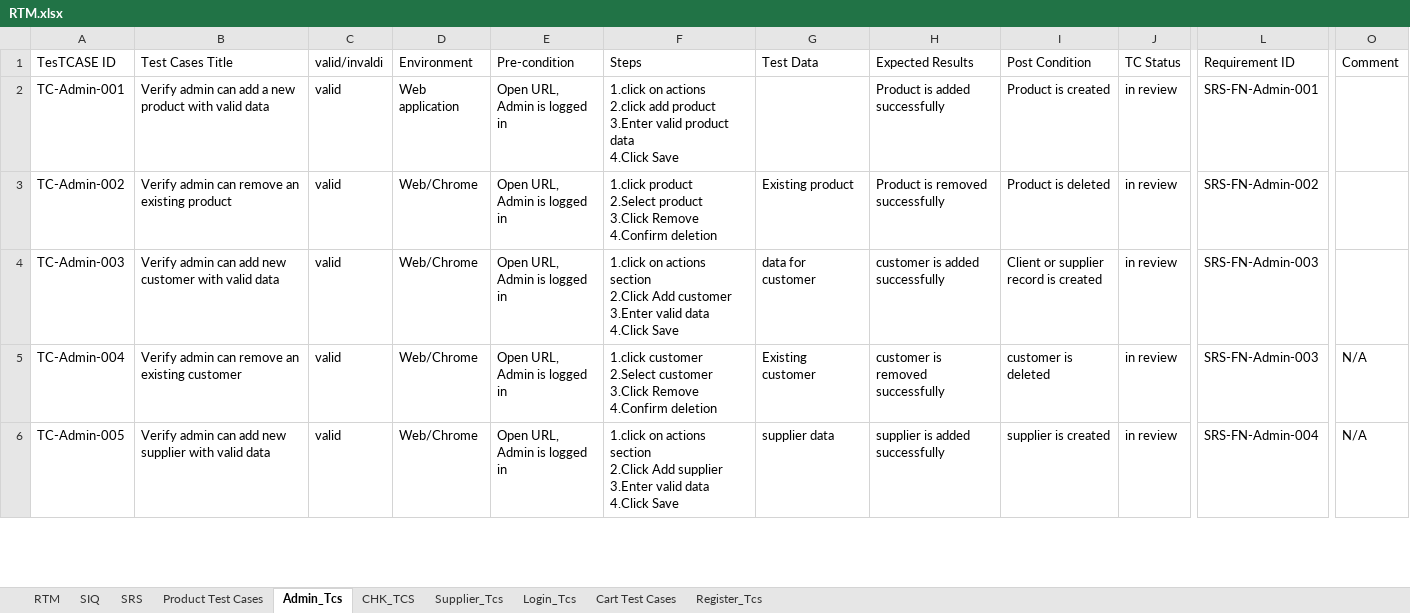
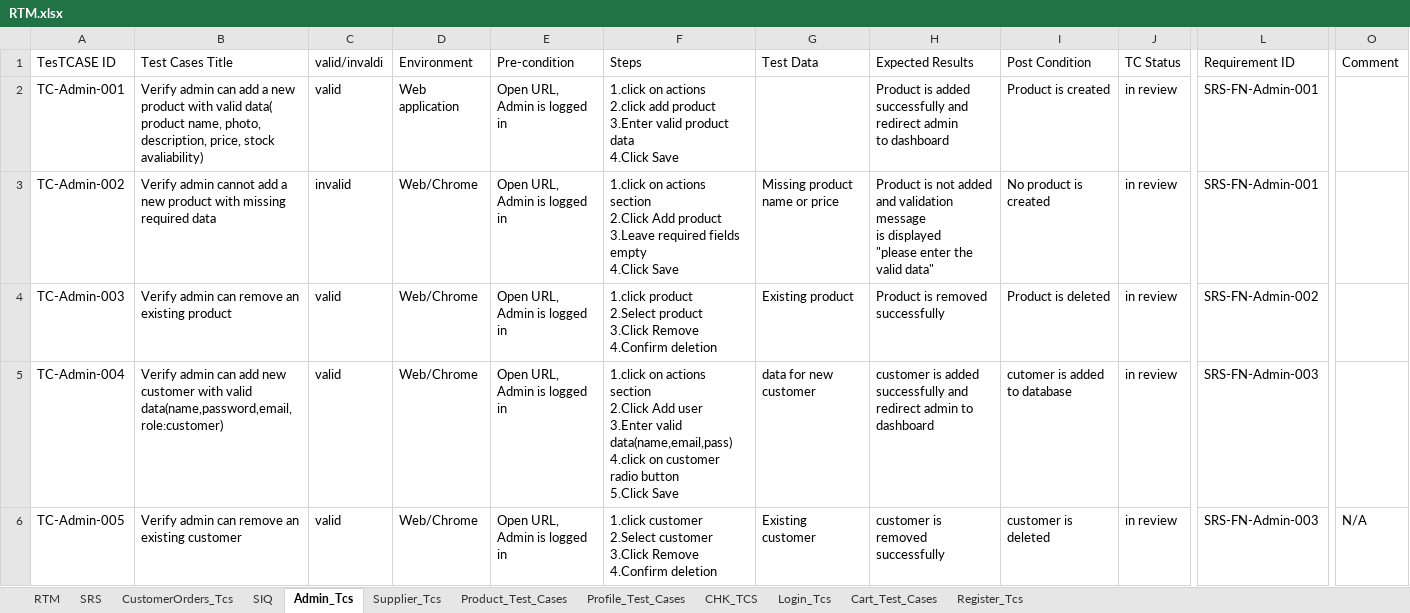
Before and after one commit to EL-Gohary1/Clothing-Web-Portal, an Excel workbook: Process_Docs/RTM.xlsx, sheet Admin_Tcs, drawn as a sheet; only a part is shown, gaps mark what is left out; values as stored, in another font and other column widths than the file's, no cell formats; table styles not drawn; 1 other sheet too large or unreadable and not compared; ↵ is a line break in a cell; the diff covers the shown part only; the diff names each change by its address in the sheet, - before the commit and + after, or states it on an @@ line.

```diff
--- a/Process_Docs/RTM.xlsx (sheet Admin_Tcs)
+++ b/Process_Docs/RTM.xlsx (sheet Admin_Tcs)
-sheet tab: Cart Test Cases
+sheet tab: Cart_Test_Cases
-sheet tab: Product Test Cases
+sheet tab: CustomerOrders_Tcs
+sheet tab: Product_Test_Cases
+sheet tab: Profile_Test_Cases
@@ sheet tab order changed: RTM | SRS | CustomerOrders_Tcs | SIQ | Admin_Tcs | Supplier_Tcs | Product_Test_Cases | Profile_Test_Cases | CHK_TCS | Login_Tcs | Cart_Test_Cases | Register_Tcs @@
-B2 (Test Cases Title): …with valid data
+B2 (Test Cases Title): …with valid data( product name, photo, description, price, stock avaliability)
-H2 (Expected Results): Product is added successfully
+H2 (Expected Results): Product is added successfully and redirect admin ↵ to dashboard
-B3 (Test Cases Title): Verify admin can remove an existing product
+B3 (Test Cases Title): Verify admin cannot add a new product with missing required data
-C3 (valid/invaldi): valid
+C3 (valid/invaldi): invalid
-F3 (Steps): 1.click product ↵ 2.Select product ↵ 3.Click Remove ↵ 4.Confirm deletion
+F3 (Steps): 1.click on actions section ↵ 2.Click Add product ↵ 3.Leave required fields empty ↵ 4.Click Save
-G3 (Test Data): Existing product
+G3 (Test Data): Missing product name or price
-H3 (Expected Results): Product is removed successfully
+H3 (Expected Results): Product is not added and validation message ↵ is displayed ↵ "please enter the valid data"
-I3 (Post Condition): Product is deleted
+I3 (Post Condition): No product is created
-L3 (Requirement ID): SRS-FN-Admin-002
+L3 (Requirement ID): SRS-FN-Admin-001
-B4 (Test Cases Title): …admin can add new customer with valid data
+B4 (Test Cases Title): …admin can remove an existing product
-F4 (Steps): 1.click on actions section ↵ 2.Click Add customer ↵ 3.Enter valid data ↵ 4.Click Save
+F4 (Steps): 1.click product ↵ 2.Select product ↵ 3.Click Remove ↵ 4.Confirm deletion
-G4 (Test Data): data for customer
+G4 (Test Data): Existing product
-H4 (Expected Results): customer is added successfully
+H4 (Expected Results): Product is removed successfully
-I4 (Post Condition): Client or supplier record is created
+I4 (Post Condition): Product is deleted
-L4 (Requirement ID): SRS-FN-Admin-003
+L4 (Requirement ID): SRS-FN-Admin-002
-B5 (Test Cases Title): …admin can remove an existing customer
+B5 (Test Cases Title): …admin can add new customer with valid data(name,password,email,role:customer)
-F5 (Steps): 1.click customer ↵ 2.Select customer ↵ 3.Click Remove ↵ 4.Confirm deletion
+F5 (Steps): 1.click on actions section ↵ 2.Click Add user ↵ 3.Enter valid data(name,email,pass) ↵ 4.click on customer radio button ↵ 5.Click Save
-G5 (Test Data): Existing customer
+G5 (Test Data): data for new customer
-H5 (Expected Results): customer is removed successfully
+H5 (Expected Results): customer is added successfully and redirect admin to dashboard
-I5 (Post Condition): customer is deleted
+I5 (Post Condition): cutomer is added to database
-O5 (Comment): N/A
+O5 (Comment): (empty)
-B6 (Test Cases Title): …admin can add new supplier with valid data
+B6 (Test Cases Title): …admin can remove an existing customer
-F6 (Steps): 1.click on actions section ↵ 2.Click Add supplier ↵ 3.Enter valid data ↵ 4.Click Save
+F6 (Steps): 1.click customer ↵ 2.Select customer ↵ 3.Click Remove ↵ 4.Confirm deletion
-G6 (Test Data): supplier data
+G6 (Test Data): Existing customer
-H6 (Expected Results): supplier is added successfully
+H6 (Expected Results): customer is removed successfully
-I6 (Post Condition): supplier is created
+I6 (Post Condition): customer is deleted
-L6 (Requirement ID): SRS-FN-Admin-004
+L6 (Requirement ID): SRS-FN-Admin-003
```
Also changed, not shown: 1 removed row and 139 edited cells elsewhere in this sheet, sheet Register_Tcs, sheet Cart_Test_Cases, sheet Supplier_Tcs, sheet SIQ, sheet SRS, sheet CHK_TCS, 1 more sheet, cell formats.
